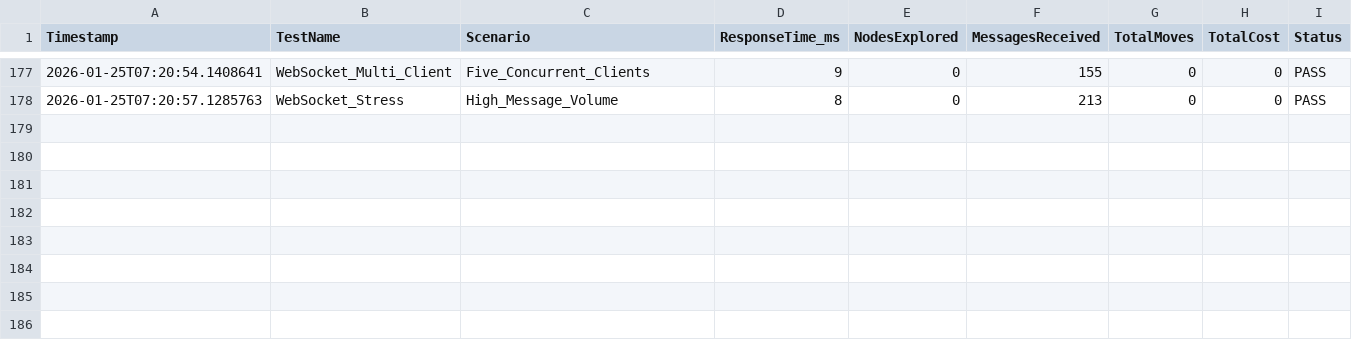
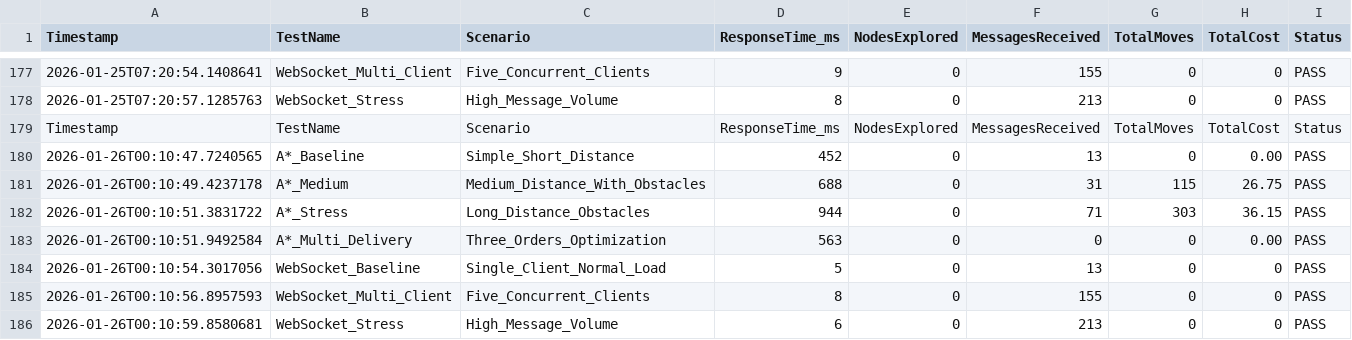
Before and after one commit to TianhangXu/ILP-Project, a CSV file: performance_test_results.csv, drawn as a sheet; only a part is shown, gaps mark what is left out; the diff names each change by its address in the sheet, - before the commit and + after, or states it on an @@ line.

Commit message:
11111

```diff
--- a/performance_test_results.csv
+++ b/performance_test_results.csv
+row 179: Timestamp | TestName | Scenario | ResponseTime_ms | NodesExplored | MessagesReceived | TotalMoves | TotalCost | Status
+row 180: 2026-01-26T00:10:47.7240565 | A*_Baseline | Simple_Short_Distance | 452 | 0 | 13 | 0 | 0.00 | PASS
+row 181: 2026-01-26T00:10:49.4237178 | A*_Medium | Medium_Distance_With_Obstacles | 688 | 0 | 31 | 115 | 26.75 | PASS
+row 182: 2026-01-26T00:10:51.3831722 | A*_Stress | Long_Distance_Obstacles | 944 | 0 | 71 | 303 | 36.15 | PASS
+row 183: 2026-01-26T00:10:51.9492584 | A*_Multi_Delivery | Three_Orders_Optimization | 563 | 0 | 0 | 0 | 0.00 | PASS
+row 184: 2026-01-26T00:10:54.3017056 | WebSocket_Baseline | Single_Client_Normal_Load | 5 | 0 | 13 | 0 | 0 | PASS
+row 185: 2026-01-26T00:10:56.8957593 | WebSocket_Multi_Client | Five_Concurrent_Clients | 8 | 0 | 155 | 0 | 0 | PASS
+row 186: 2026-01-26T00:10:59.8580681 | WebSocket_Stress | High_Message_Volume | 6 | 0 | 213 | 0 | 0 | PASS
```
